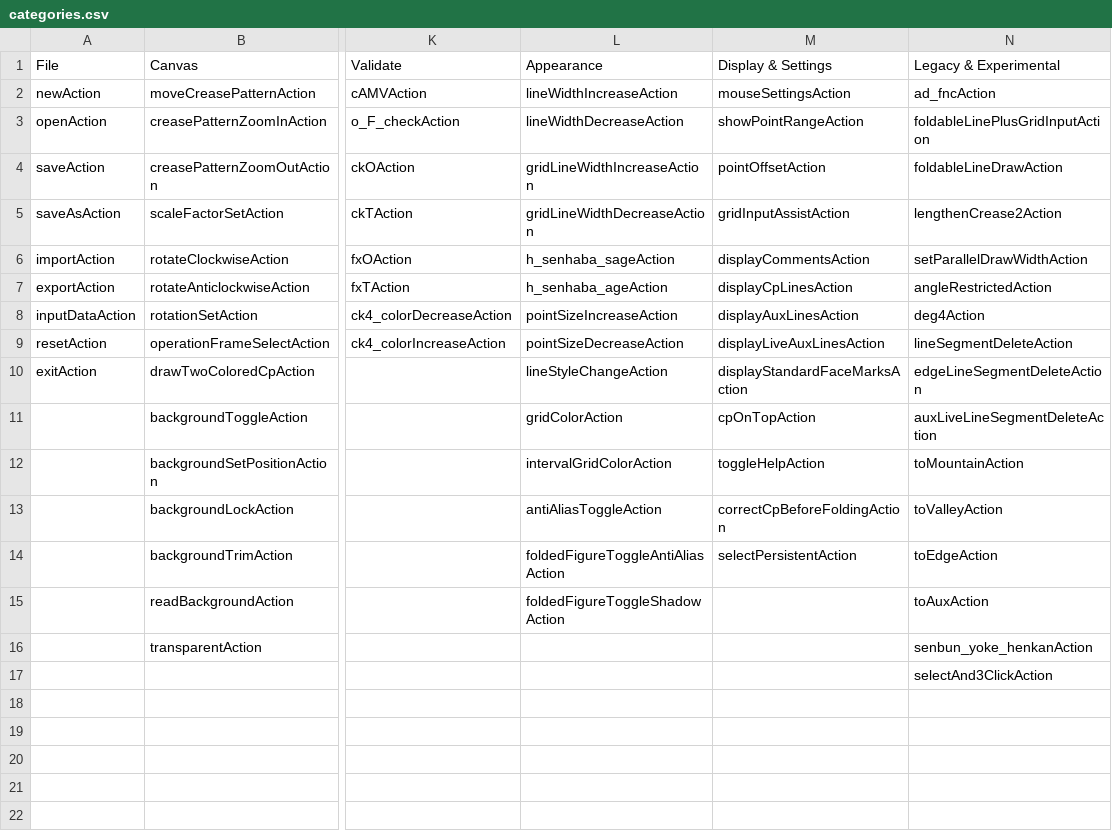
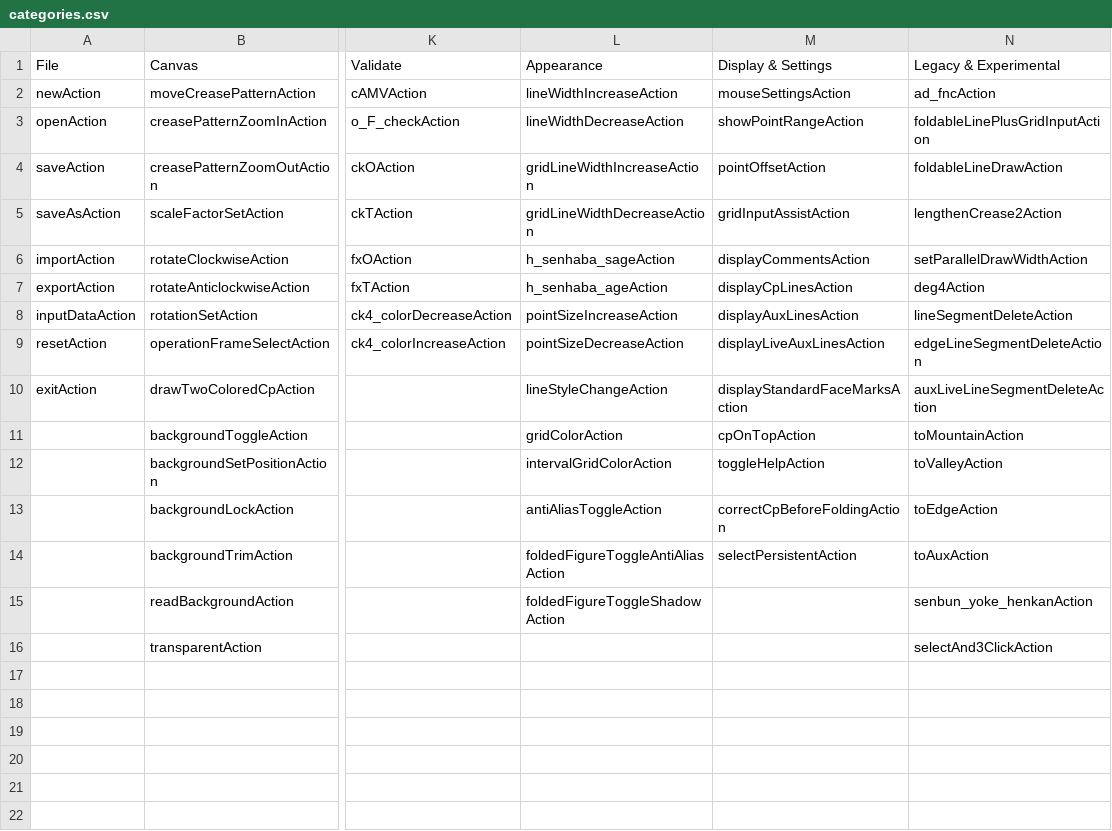
Before and after one commit to oriedita/oriedita, a CSV file: oriedita/src/main/resources/categories.csv, drawn as a sheet; only a part is shown, gaps mark what is left out; the diff names each change by its address in the sheet, - before the commit and + after, or states it on an @@ line.

Commit message:
Remove the excess angle restricted line

```diff
--- a/oriedita/src/main/resources/categories.csv
+++ b/oriedita/src/main/resources/categories.csv
-N7 (Legacy & Experimental): angleRestrictedAction
+N7 (Legacy & Experimental): deg4Action
-N8 (Legacy & Experimental): deg4Action
+N8 (Legacy & Experimental): lineSegmentDeleteAction
-N9 (Legacy & Experimental): lineSegmentDeleteAction
+N9 (Legacy & Experimental): edgeLineSegmentDeleteAction
-N10 (Legacy & Experimental): edgeLineSegmentDeleteAction
+N10 (Legacy & Experimental): auxLiveLineSegmentDeleteAction
-N11 (Legacy & Experimental): auxLiveLineSegmentDeleteAction
+N11 (Legacy & Experimental): toMountainAction
-N12 (Legacy & Experimental): toMountainAction
+N12 (Legacy & Experimental): toValleyAction
-N13 (Legacy & Experimental): toValleyAction
+N13 (Legacy & Experimental): toEdgeAction
-N14 (Legacy & Experimental): toEdgeAction
+N14 (Legacy & Experimental): toAuxAction
-N15 (Legacy & Experimental): toAuxAction
+N15 (Legacy & Experimental): senbun_yoke_henkanAction
-N16 (Legacy & Experimental): senbun_yoke_henkanAction
+N16 (Legacy & Experimental): selectAnd3ClickAction
-N17 (Legacy & Experimental): selectAnd3ClickAction
+N17 (Legacy & Experimental): (empty)
```
Also changed, not shown: 1 other file.
